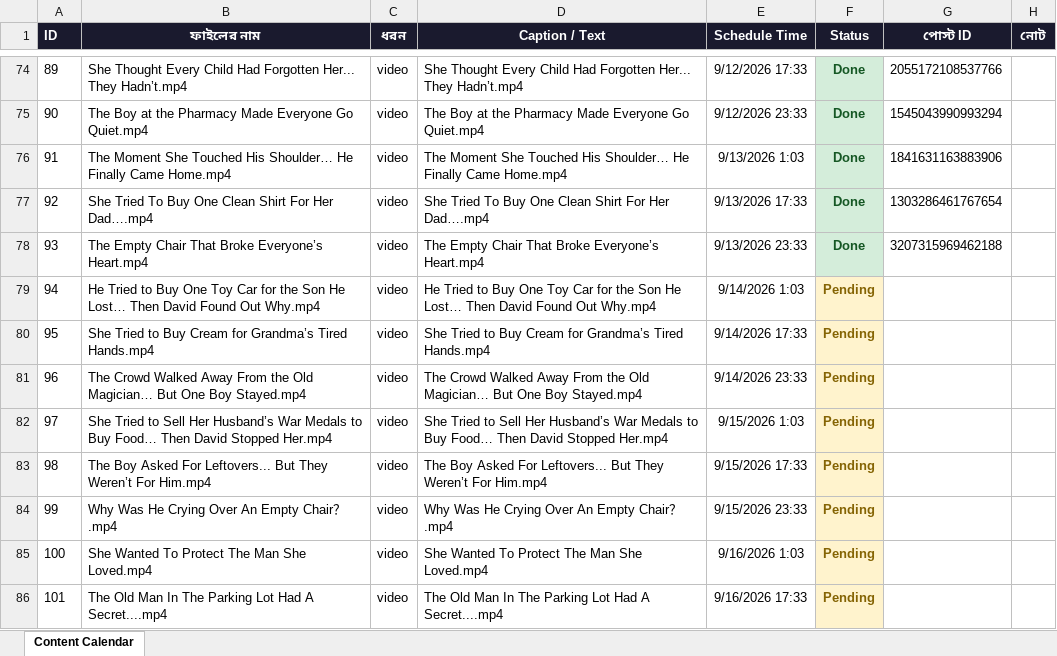
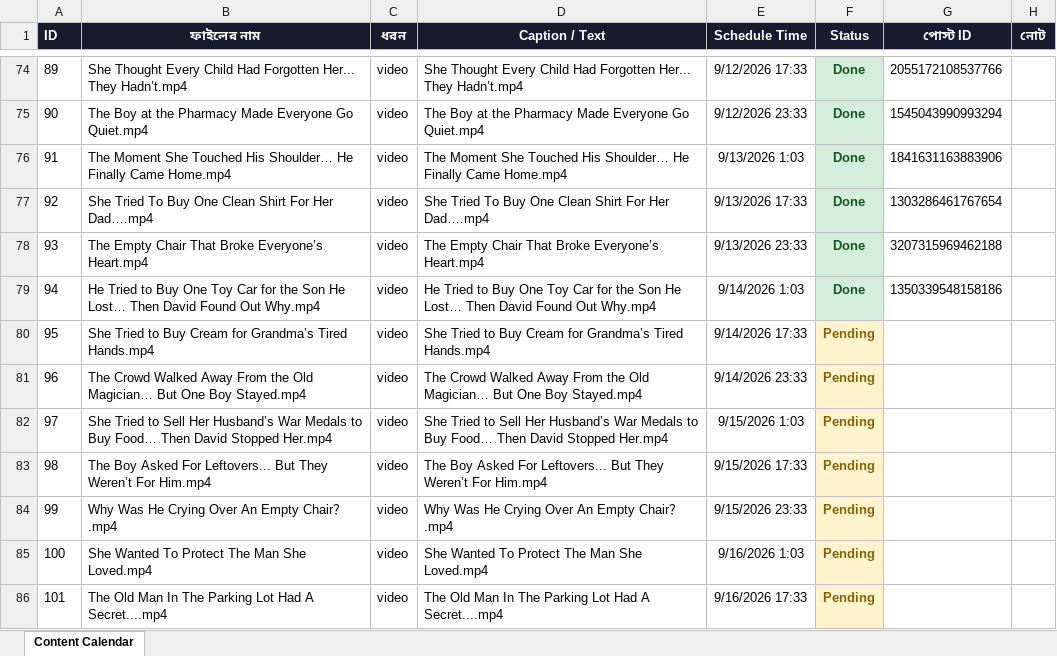
Before and after one commit to niru799x-beep/fb-autoposter-good-side, an Excel workbook: facebook_content_calendar.xlsx, sheet Content Calendar, drawn as a sheet; only a part is shown, gaps mark what is left out; values as stored, in another font and other column widths than the file's, no borders; the diff names each change by its address in the sheet, - before the commit and + after, or states it on an @@ line.

```diff
--- a/facebook_content_calendar.xlsx (sheet Content Calendar)
+++ b/facebook_content_calendar.xlsx (sheet Content Calendar)
-F79 (Status): Pending
+F79 (Status): Done
@@ F79 fill: #FFF3CD → #D4EDDA, text colour: #856404 → #155724 @@
-G79 (পোস্ট ID): (empty)
+G79 (পোস্ট ID): 1350339548158186
```
